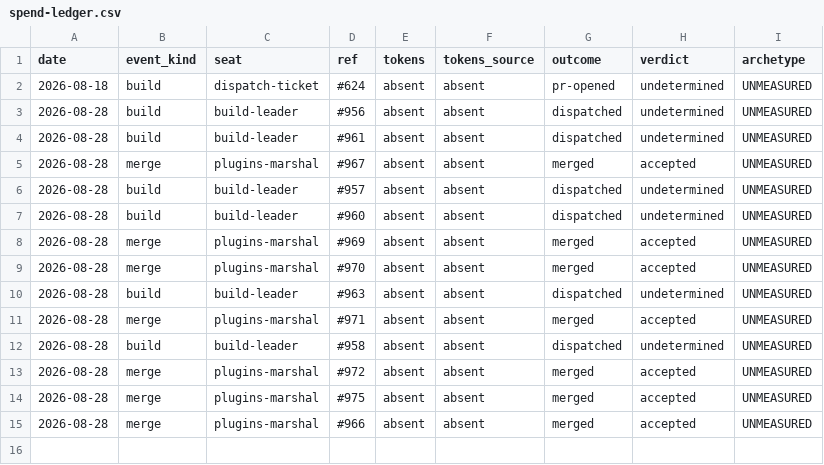
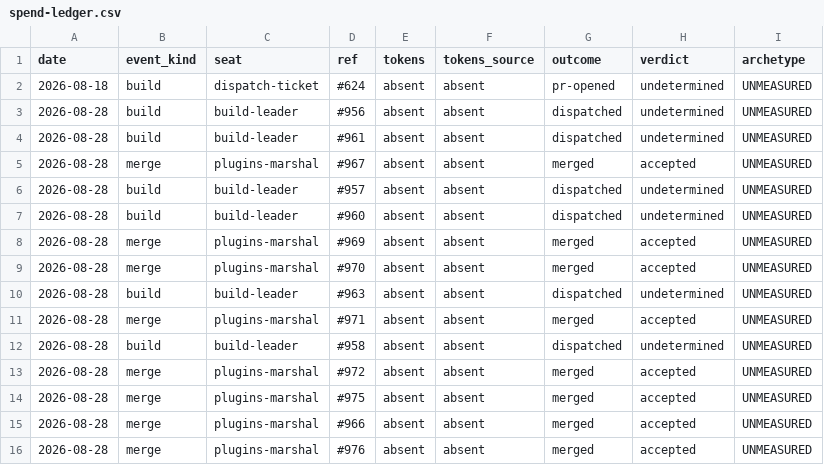
Before and after one commit to kimgranlund/claude-plugins, a CSV file: .claude/ops/spend-ledger.csv, drawn as a sheet.

```diff
--- a/.claude/ops/spend-ledger.csv
+++ b/.claude/ops/spend-ledger.csv
@@ -15 +15,2 @@ date,event_kind,seat,ref,tokens,tokens_source,outcome,verdict,archetype
 2026-08-28,merge,plugins-marshal,#966,absent,absent,merged,accepted,UNMEASURED
+2026-08-28,merge,plugins-marshal,#976,absent,absent,merged,accepted,UNMEASURED
```
Also changed, not shown: 1 other file.
